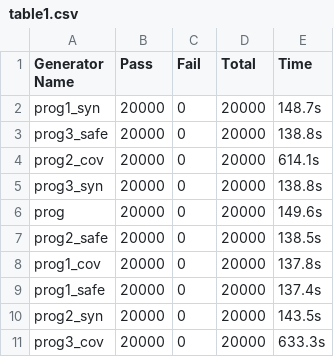
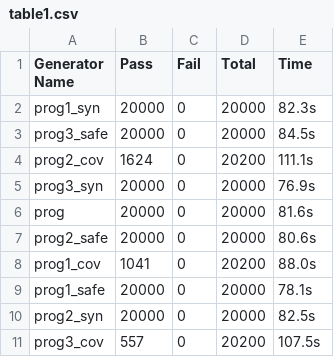
Before and after one commit to Pat-Lafon/Cobb_PBT, a CSV file: csv/unique_list/table1.csv, drawn as a sheet.

```diff
--- a/csv/unique_list/table1.csv
+++ b/csv/unique_list/table1.csv
@@ -1,11 +1,11 @@
 Generator Name,Pass,Fail,Total,Time
-prog1_syn,20000,0,20000,148.7s
-prog3_safe,20000,0,20000,138.8s
-prog2_cov,20000,0,20000,614.1s
-prog3_syn,20000,0,20000,138.8s
-prog,20000,0,20000,149.6s
-prog2_safe,20000,0,20000,138.5s
-prog1_cov,20000,0,20000,137.8s
-prog1_safe,20000,0,20000,137.4s
-prog2_syn,20000,0,20000,143.5s
-prog3_cov,20000,0,20000,633.3s
+prog1_syn,20000,0,20000,82.3s
+prog3_safe,20000,0,20000,84.5s
+prog2_cov,1624,0,20200,111.1s
+prog3_syn,20000,0,20000,76.9s
+prog,20000,0,20000,81.6s
+prog2_safe,20000,0,20000,80.6s
+prog1_cov,1041,0,20200,88.0s
+prog1_safe,20000,0,20000,78.1s
+prog2_syn,20000,0,20000,82.5s
+prog3_cov,557,0,20200,107.5s
```
Also changed, not shown: csv/duplicate_list/table1.csv, csv/sized_list/table1.csv, 9 other files.
